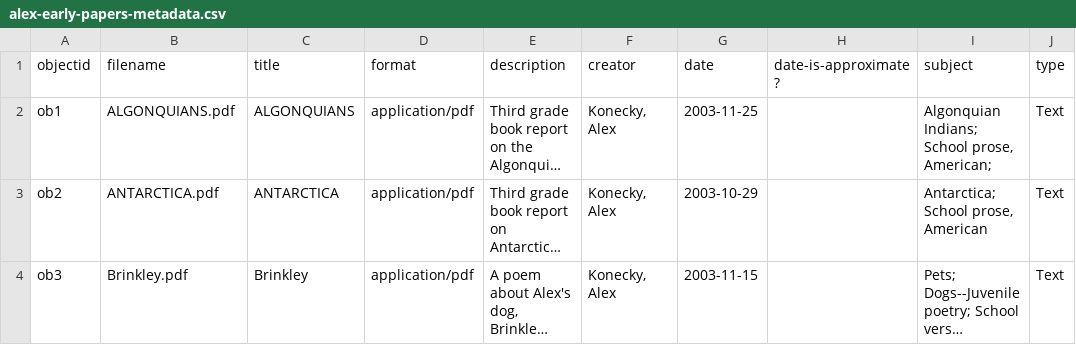
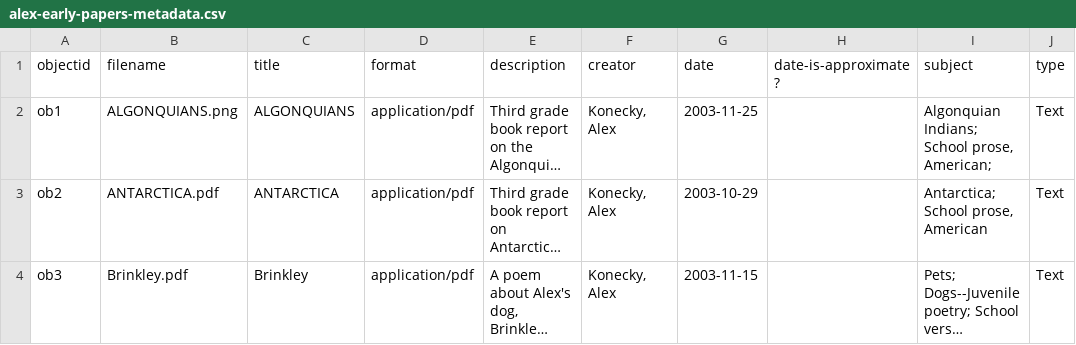
Before and after one commit to senate-wafer/alex-first-papers, a CSV file: _data/alex-early-papers-metadata.csv, drawn as a sheet; only a part is shown; long unchanged cells end in …; the diff names each change by its address in the sheet, - before the commit and + after, or states it on an @@ line.

Commit message:
Update alex-early-papers-metadata.csv

```diff
--- a/_data/alex-early-papers-metadata.csv
+++ b/_data/alex-early-papers-metadata.csv
-B2 (filename): ALGONQUIANS.pdf
+B2 (filename): ALGONQUIANS.png
```
